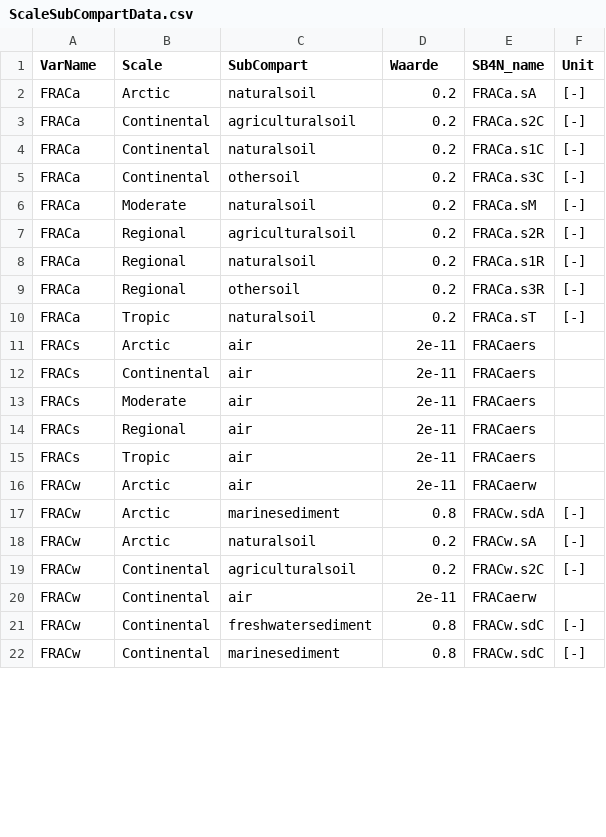
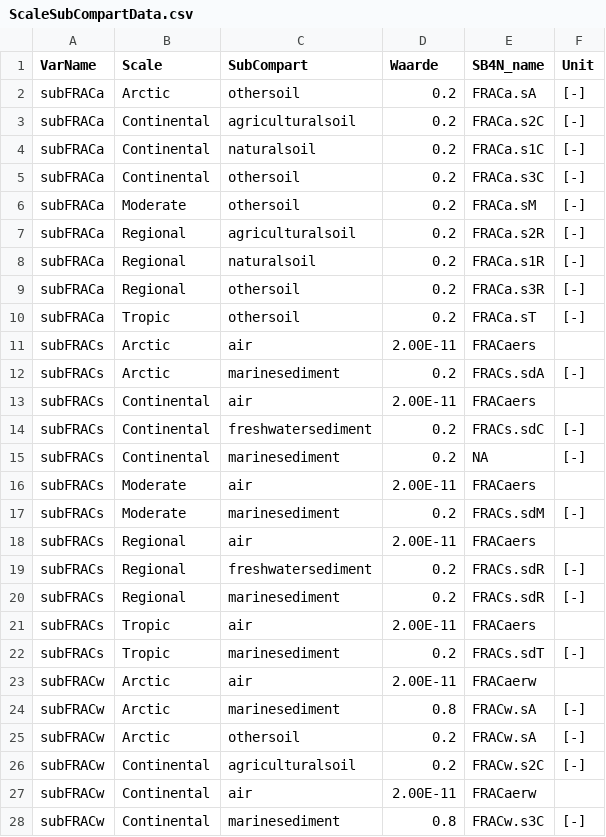
Before and after one commit to rivm-syso/SBooScripts, a CSV file: data/ScaleSubCompartData.csv, drawn as a sheet; only a part is shown; the diff covers the shown part only.

```diff
--- a/data/ScaleSubCompartData.csv
+++ b/data/ScaleSubCompartData.csv
@@ -2,21 +2,27 @@
-"FRACa","Arctic","naturalsoil",0.2,"FRACa.sA","[-] "
-"FRACa","Continental","agriculturalsoil",0.2,"FRACa.s2C","[-] "
-"FRACa","Continental","naturalsoil",0.2,"FRACa.s1C","[-] "
-"FRACa","Continental","othersoil",0.2,"FRACa.s3C","[-] "
-"FRACa","Moderate","naturalsoil",0.2,"FRACa.sM","[-] "
-"FRACa","Regional","agriculturalsoil",0.2,"FRACa.s2R","[-] "
-"FRACa","Regional","naturalsoil",0.2,"FRACa.s1R","[-] "
-"FRACa","Regional","othersoil",0.2,"FRACa.s3R","[-] "
-"FRACa","Tropic","naturalsoil",0.2,"FRACa.sT","[-] "
-"FRACs","Arctic","air",2e-11,"FRACaers",""
-"FRACs","Continental","air",2e-11,"FRACaers",""
-"FRACs","Moderate","air",2e-11,"FRACaers",""
-"FRACs","Regional","air",2e-11,"FRACaers",""
-"FRACs","Tropic","air",2e-11,"FRACaers",""
-"FRACw","Arctic","air",2e-11,"FRACaerw",""
-"FRACw","Arctic","marinesediment",0.8,"FRACw.sdA","[-] "
-"FRACw","Arctic","naturalsoil",0.2,"FRACw.sA","[-] "
-"FRACw","Continental","agriculturalsoil",0.2,"FRACw.s2C","[-] "
-"FRACw","Continental","air",2e-11,"FRACaerw",""
-"FRACw","Continental","freshwatersediment",0.8,"FRACw.sdC","[-] "
-"FRACw","Continental","marinesediment",0.8,"FRACw.sdC","[-] "
+subFRACa,Arctic,othersoil,0.2,FRACa.sA,[-]
+subFRACa,Continental,agriculturalsoil,0.2,FRACa.s2C,[-]
+subFRACa,Continental,naturalsoil,0.2,FRACa.s1C,[-]
+subFRACa,Continental,othersoil,0.2,FRACa.s3C,[-]
+subFRACa,Moderate,othersoil,0.2,FRACa.sM,[-]
+subFRACa,Regional,agriculturalsoil,0.2,FRACa.s2R,[-]
+subFRACa,Regional,naturalsoil,0.2,FRACa.s1R,[-]
+subFRACa,Regional,othersoil,0.2,FRACa.s3R,[-]
+subFRACa,Tropic,othersoil,0.2,FRACa.sT,[-]
+subFRACs,Arctic,air,2.00E-11,FRACaers,
+subFRACs,Arctic,marinesediment,0.2,FRACs.sdA,[-]
+subFRACs,Continental,air,2.00E-11,FRACaers,
+subFRACs,Continental,freshwatersediment,0.2,FRACs.sdC,[-]
+subFRACs,Continental,marinesediment,0.2,NA,[-]
+subFRACs,Moderate,air,2.00E-11,FRACaers,
+subFRACs,Moderate,marinesediment,0.2,FRACs.sdM,[-]
+subFRACs,Regional,air,2.00E-11,FRACaers,
+subFRACs,Regional,freshwatersediment,0.2,FRACs.sdR,[-]
+subFRACs,Regional,marinesediment,0.2,FRACs.sdR,[-]
+subFRACs,Tropic,air,2.00E-11,FRACaers,
+subFRACs,Tropic,marinesediment,0.2,FRACs.sdT,[-]
+subFRACw,Arctic,air,2.00E-11,FRACaerw,
+subFRACw,Arctic,marinesediment,0.8,FRACw.sA,[-]
+subFRACw,Arctic,othersoil,0.2,FRACw.sA,[-]
+subFRACw,Continental,agriculturalsoil,0.2,FRACw.s2C,[-]
+subFRACw,Continental,air,2.00E-11,FRACaerw,
+subFRACw,Continental,marinesediment,0.8,FRACw.s3C,[-]
```
Also changed, not shown: 1 removed row and 28 edited cells elsewhere in this file, 2 other files.
